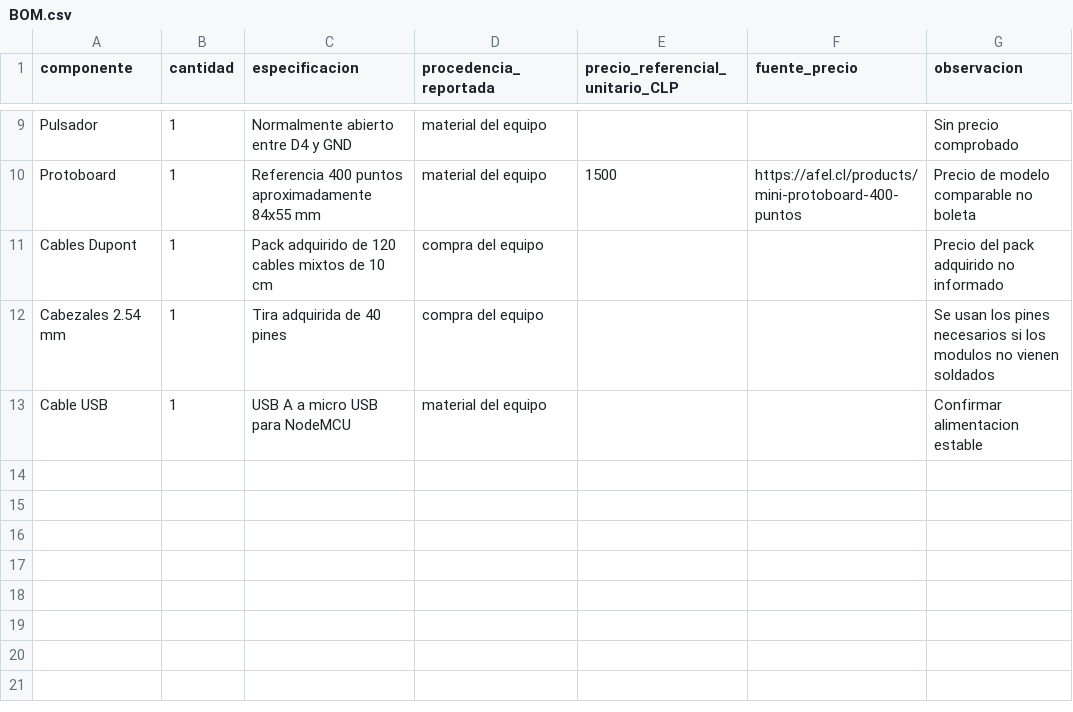
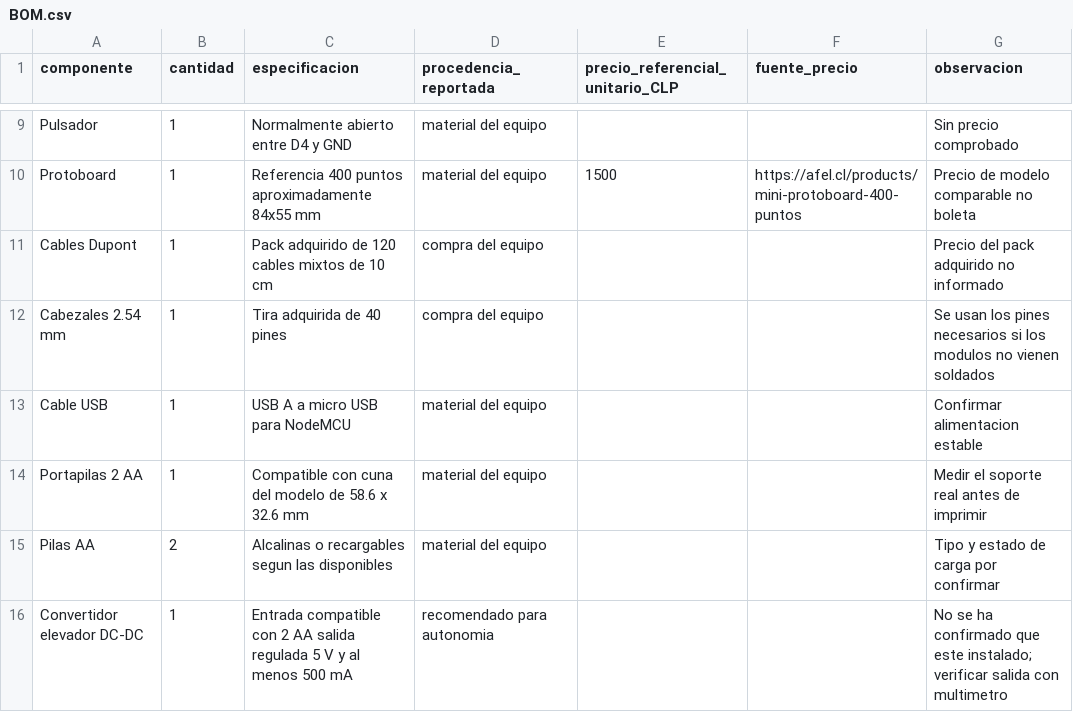
Before and after one commit to GabrielGutierrez21/semaforo-co2-uai, a CSV file: hardware/BOM.csv, drawn as a sheet; only a part is shown, gaps mark what is left out.

```diff
--- a/hardware/BOM.csv
+++ b/hardware/BOM.csv
@@ -13 +13,4 @@ Cabezales 2.54 mm,1,Tira adquirida de 40 pines,compra del equipo,,,Se usan los p
 Cable USB,1,USB A a micro USB para NodeMCU,material del equipo,,,Confirmar alimentacion estable
+Portapilas 2 AA,1,Compatible con cuna del modelo de 58.6 x 32.6 mm,material del equipo,,,Medir el soporte real antes de imprimir
+Pilas AA,2,Alcalinas o recargables segun las disponibles,material del equipo,,,Tipo y estado de carga por confirmar
+Convertidor elevador DC-DC,1,Entrada compatible con 2 AA salida regulada 5 V y al menos 500 mA,recomendado para autonomia,,,No se ha confirmado que este instalado; verificar salida con multimetro
```
Also changed, not shown: 21 other files.
